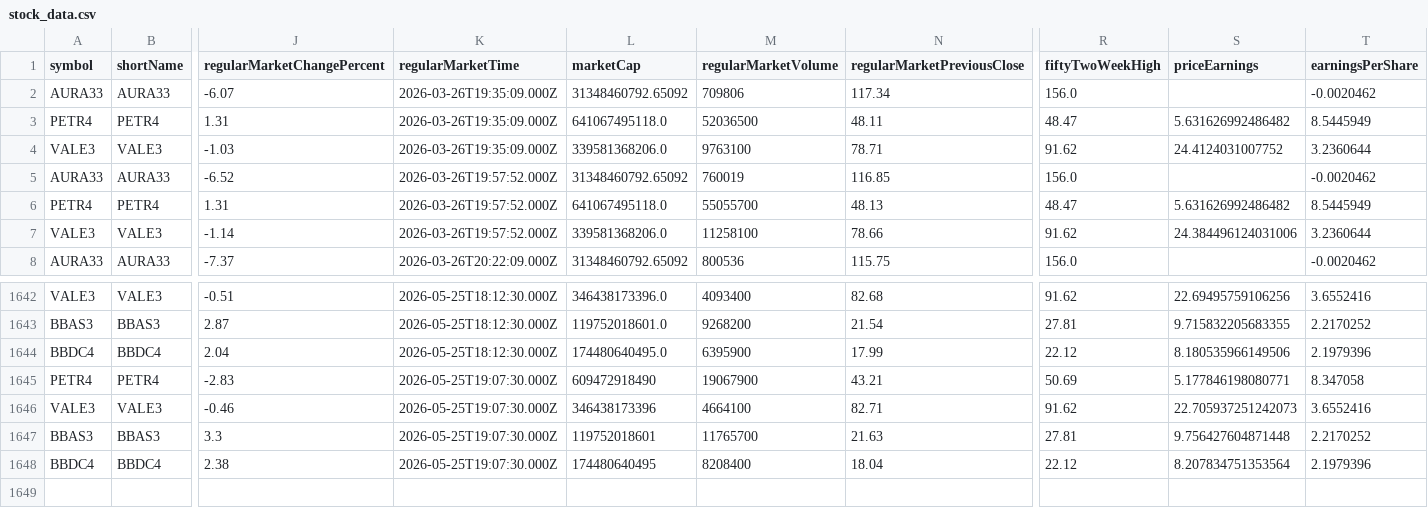
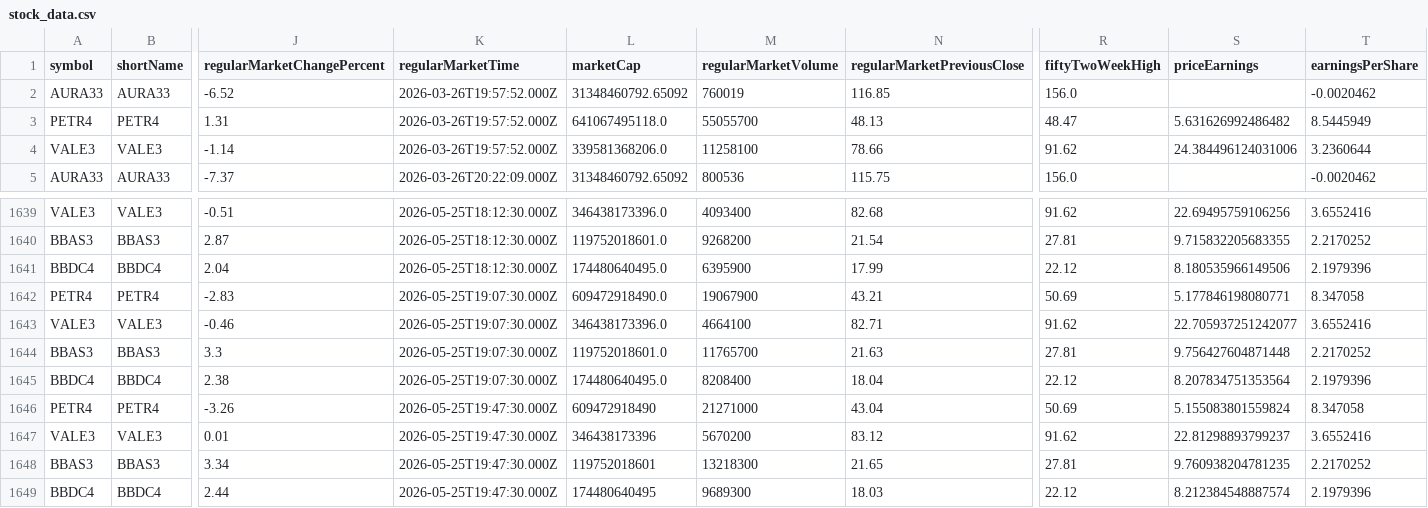
Before and after one commit to nelsoneltz/stock_monitor_bot, a CSV file: stock_data.csv, drawn as a sheet; only a part is shown, gaps mark what is left out; removed rows and columns are numbered as before the commit, all else as after; rows hold the shown columns only; the diff names each change by its address in the sheet, - before the commit and + after, or states it on an @@ line.

```diff
--- a/stock_data.csv
+++ b/stock_data.csv
-row 2: AURA33 | AURA33 | -6.07 | 2026-03-26T19:35:09.000Z | 31348460792.65092 | 709806 | 117.34 | 156.0 |  | -0.0020462
-row 3: PETR4 | PETR4 | 1.31 | 2026-03-26T19:35:09.000Z | 641067495118.0 | 52036500 | 48.11 | 48.47 | 5.631626992486482 | 8.5445949
-row 4: VALE3 | VALE3 | -1.03 | 2026-03-26T19:35:09.000Z | 339581368206.0 | 9763100 | 78.71 | 91.62 | 24.4124031007752 | 3.2360644
-L1642 (marketCap): 609472918490
+L1642 (marketCap): 609472918490.0
-L1643 (marketCap): 346438173396
+L1643 (marketCap): 346438173396.0
-S1643 (priceEarnings): 22.705937251242073
+S1643 (priceEarnings): 22.705937251242077
-L1644 (marketCap): 119752018601
+L1644 (marketCap): 119752018601.0
-L1645 (marketCap): 174480640495
+L1645 (marketCap): 174480640495.0
+row 1646: PETR4 | PETR4 | -3.26 | 2026-05-25T19:47:30.000Z | 609472918490 | 21271000 | 43.04 | 50.69 | 5.155083801559824 | 8.347058
+row 1647: VALE3 | VALE3 | 0.01 | 2026-05-25T19:47:30.000Z | 346438173396 | 5670200 | 83.12 | 91.62 | 22.81298893799237 | 3.6552416
+row 1648: BBAS3 | BBAS3 | 3.34 | 2026-05-25T19:47:30.000Z | 119752018601 | 13218300 | 21.65 | 27.81 | 9.760938204781235 | 2.2170252
+row 1649: BBDC4 | BBDC4 | 2.44 | 2026-05-25T19:47:30.000Z | 174480640495 | 9689300 | 18.03 | 22.12 | 8.212384548887574 | 2.1979396
```
Also changed, not shown: 5 other files.
